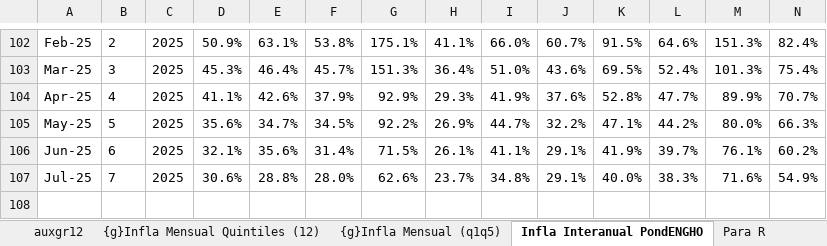
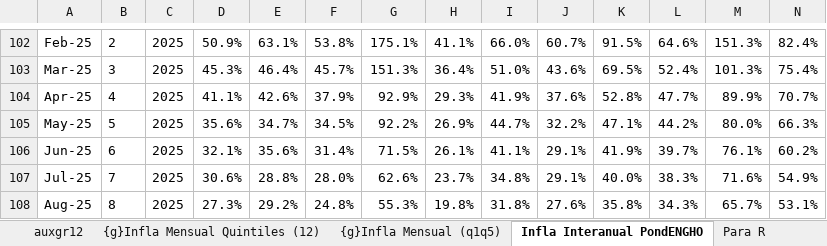
Before and after one commit to mrozada/brechas, an Excel workbook: docs/IPC por quintiles.xlsx, sheet Infla Interanual PondENGHO, drawn as a sheet; only a part is shown, gaps mark what is left out; values as stored, in another font and other column widths than the file's, no borders; conditional formats not drawn; rows hold the shown columns only; the diff names each change by its address in the sheet, - before the commit and + after, or states it on an @@ line.

```diff
--- a/docs/IPC por quintiles.xlsx (sheet Infla Interanual PondENGHO)
+++ b/docs/IPC por quintiles.xlsx (sheet Infla Interanual PondENGHO)
+row 108: Aug-25 | 8 | 2025 | 27.3% | 29.2% | 24.8% | 55.3% | 19.8% | 31.8% | 27.6% | 35.8% | 34.3% | 65.7% | 53.1%
```
Also changed, not shown: sheet Para R, sheet Infla Mensual PondENGHO, sheet Indice PondENGHO, sheet incidencia mensual, sheet auxgr12, formulas that keep their value, charts or pictures, 4 other files.
